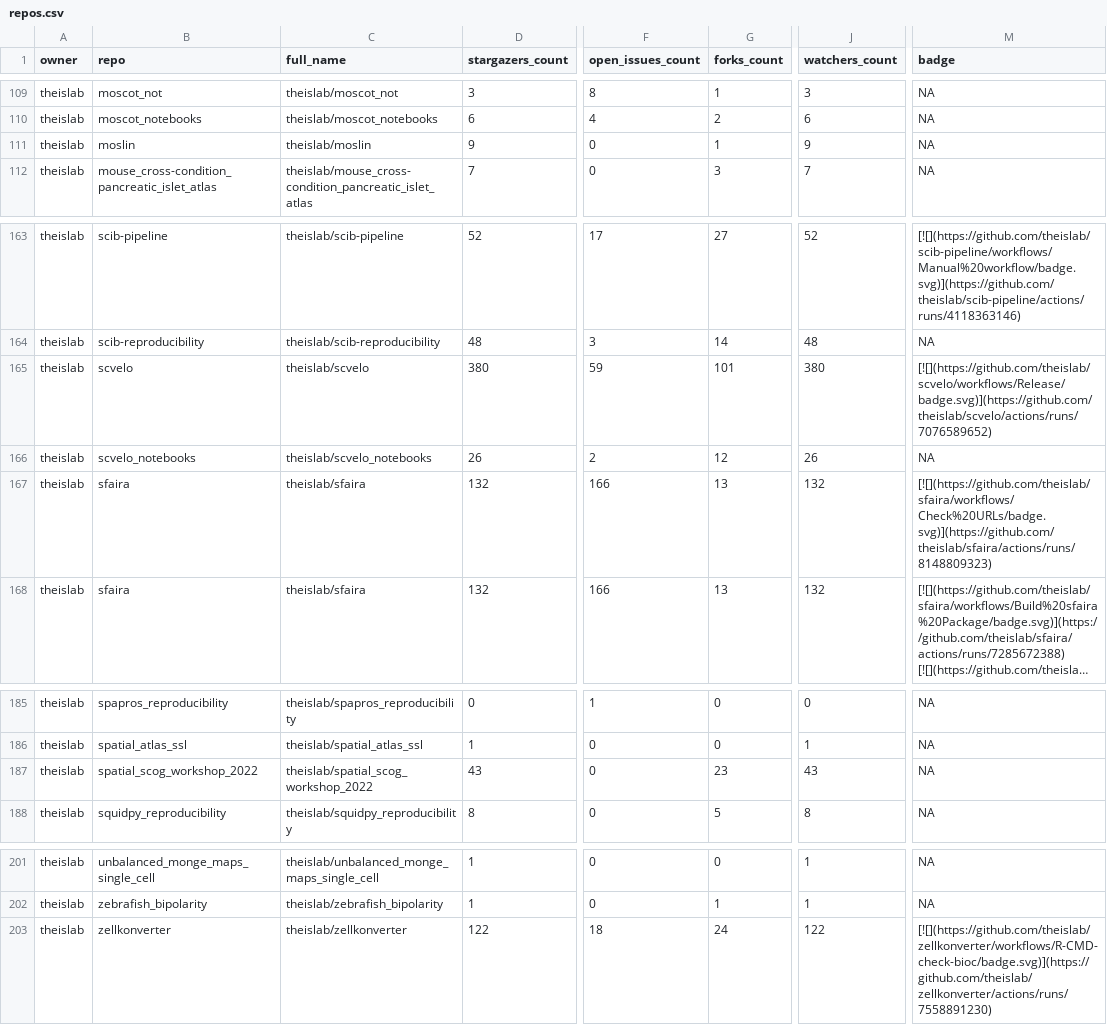
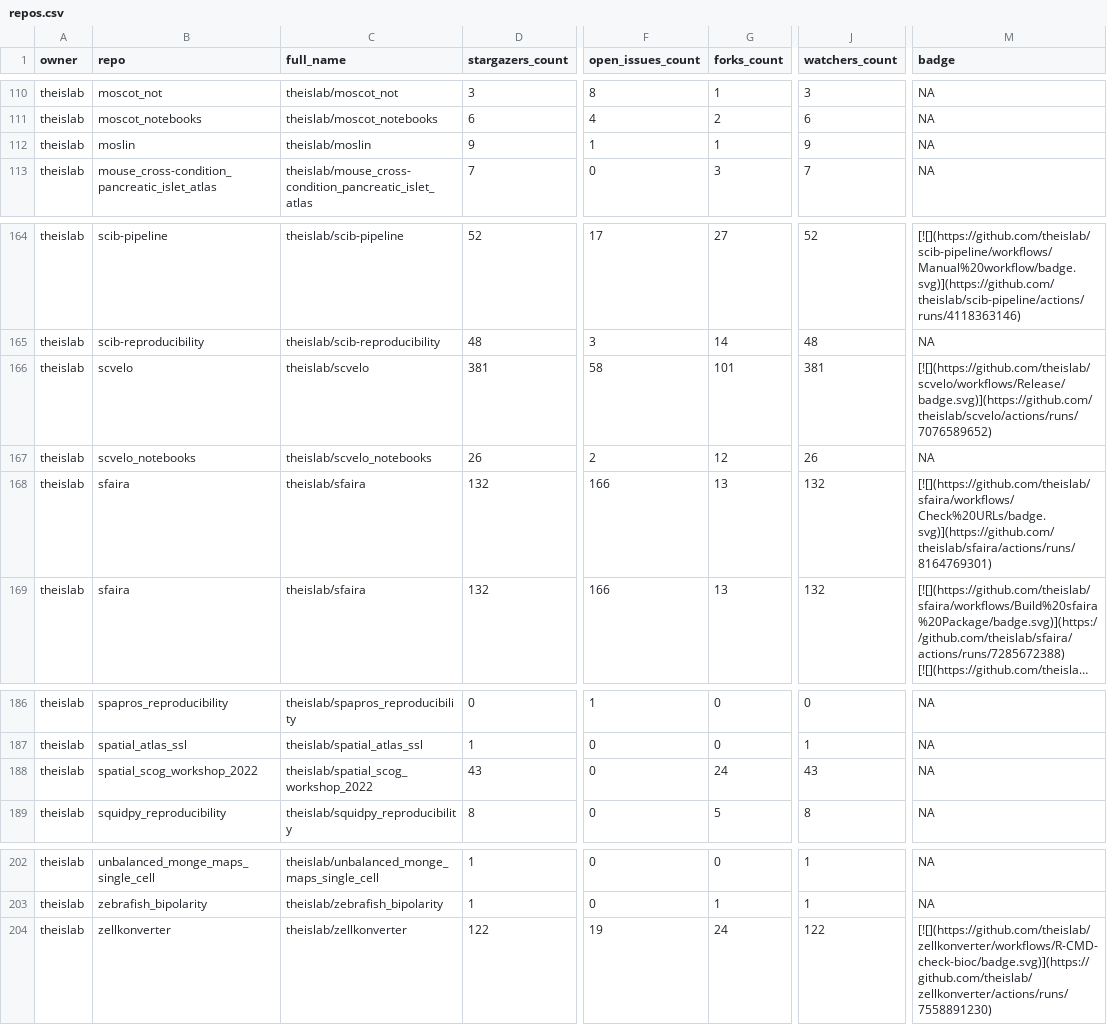
Before and after one commit to theislab/gh-dashboard, a CSV file: repos.csv, drawn as a sheet; only a part is shown, gaps mark what is left out; long unchanged cells end in …; addresses are those after the commit; the diff covers the shown part only; the diff names each change by its address in the sheet, - before the commit and + after, or states it on an @@ line.

```diff
--- a/repos.csv
+++ b/repos.csv
-F112 (open_issues_count): 0
+F112 (open_issues_count): 1
-D166 (stargazers_count): 380
+D166 (stargazers_count): 381
-F166 (open_issues_count): 59
+F166 (open_issues_count): 58
-J166 (watchers_count): 380
+J166 (watchers_count): 381
-M168 (badge): [![](https://github.com/theislab/sfaira/workflows/Check%20URLs/badge.svg)](https://github.com/theislab/sfaira/actions/runs/8148809323)
+M168 (badge): [![](https://github.com/theislab/sfaira/workflows/Check%20URLs/badge.svg)](https://github.com/theislab/sfaira/actions/runs/8164769301)
-G188 (forks_count): 23
+G188 (forks_count): 24
-F204 (open_issues_count): 18
+F204 (open_issues_count): 19
```
Also changed, not shown: 1 added row and 22 edited cells elsewhere in this file, 2 other files.
